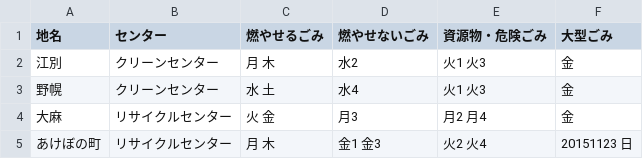
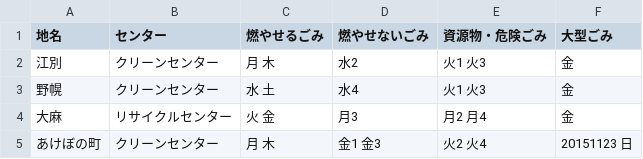
Before and after one commit to testbytest/5374, a CSV file: data/area_days.csv, drawn as a sheet.

Commit message:
Update area_days.csv

```diff
--- a/data/area_days.csv
+++ b/data/area_days.csv
@@ -4,2 +4,2 @@
 大麻,リサイクルセンター,火 金,月3,月2 月4,金
-あけぼの町,リサイクルセンター,月 木,金1 金3,火2 火4,20151123 日
+あけぼの町,クリーンセンター,月 木,金1 金3,火2 火4,20151123 日
```
